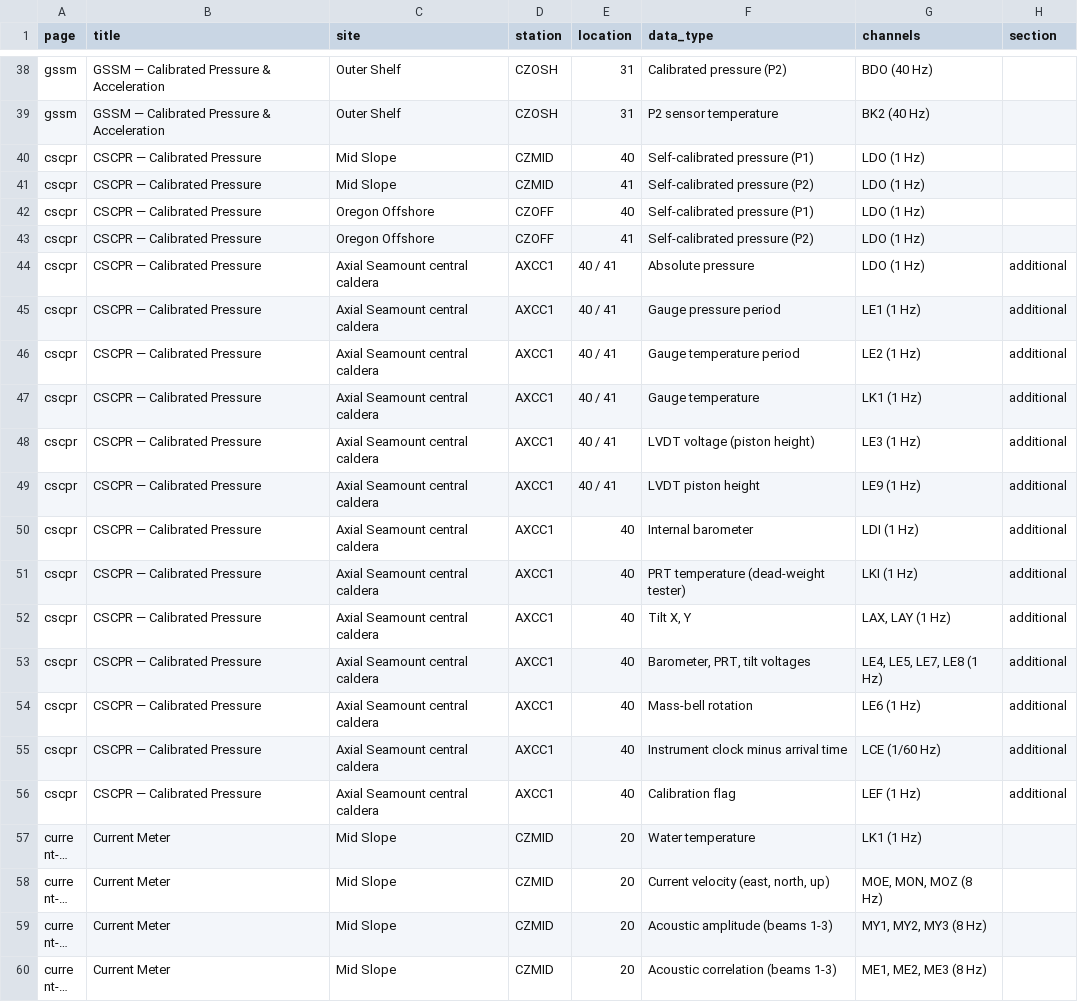
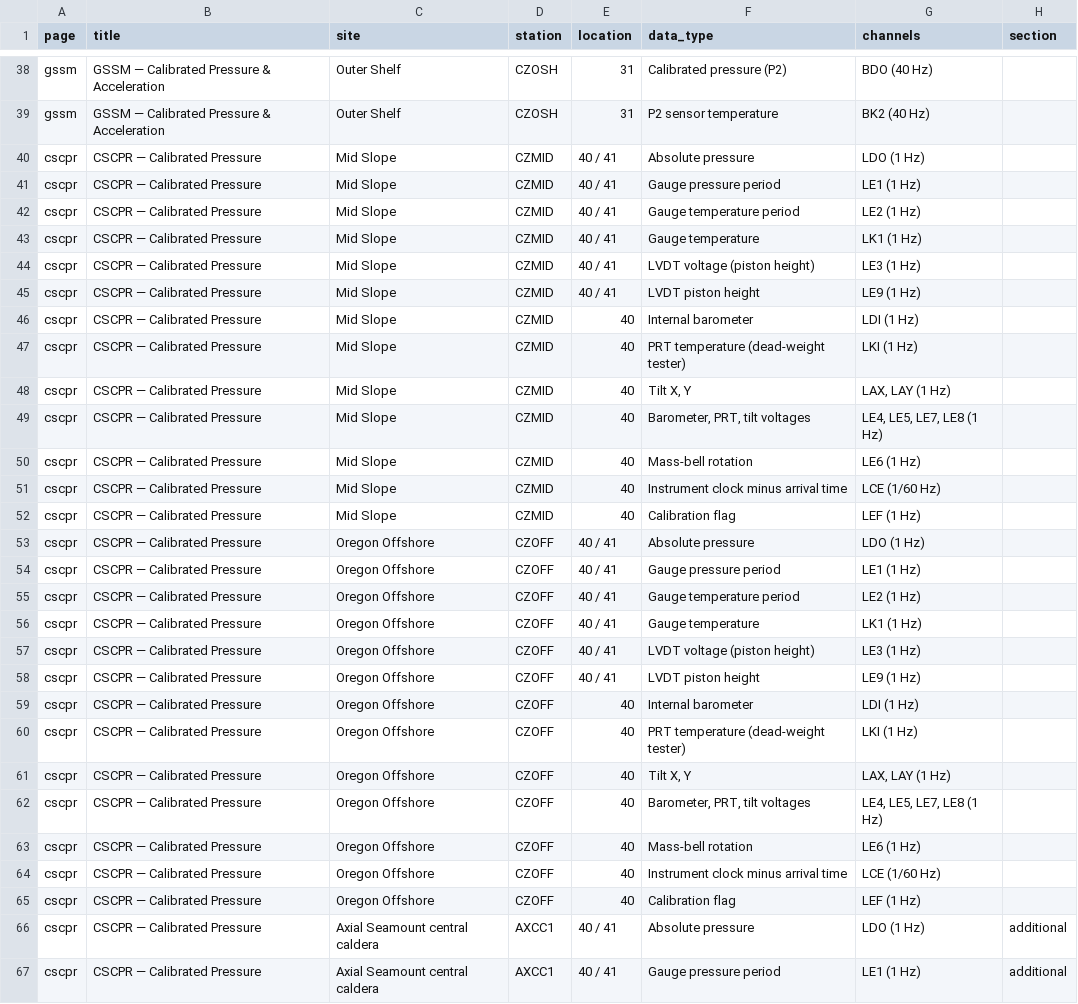
Before and after one commit to coszo-hub/coszo-hub.github.io, a CSV file: data/data_channels.csv, drawn as a sheet; only a part is shown, gaps mark what is left out; the shorter side is filled out with more unchanged rows; long unchanged cells end in ….

Commit message:
CSCPR: the full 23 channels at the COSZO sites too
Mid Slope and Oregon Offshore carry the same recorder as Axial, so they
get the same channel inventory rather than LDO alone: six channels per
gauge at locations 40 and 41, plus the dead-weight tester and
housekeeping channels at 40. Counts checked - 23 per station.

The per-site instrument lists now show three data types and a count of
the rest. With thirteen rows per instrument the full join had become a
paragraph, and that list is meant to be scanned, with the data page
holding the detail.

```diff
--- a/data/data_channels.csv
+++ b/data/data_channels.csv
@@ -39,6 +39,28 @@ gssm,GSSM — Calibrated Pressure & Acceleration,Outer Shelf,CZOSH,31,Calibrated
 gssm,GSSM — Calibrated Pressure & Acceleration,Outer Shelf,CZOSH,31,P2 sensor temperature,BK2 (40 Hz),
-cscpr,CSCPR — Calibrated Pressure,Mid Slope,CZMID,40,Self-calibrated pressure (P1),LDO (1 Hz),
-cscpr,CSCPR — Calibrated Pressure,Mid Slope,CZMID,41,Self-calibrated pressure (P2),LDO (1 Hz),
-cscpr,CSCPR — Calibrated Pressure,Oregon Offshore,CZOFF,40,Self-calibrated pressure (P1),LDO (1 Hz),
-cscpr,CSCPR — Calibrated Pressure,Oregon Offshore,CZOFF,41,Self-calibrated pressure (P2),LDO (1 Hz),
+cscpr,CSCPR — Calibrated Pressure,Mid Slope,CZMID,40 / 41,Absolute pressure,LDO (1 Hz),
+cscpr,CSCPR — Calibrated Pressure,Mid Slope,CZMID,40 / 41,Gauge pressure period,LE1 (1 Hz),
+cscpr,CSCPR — Calibrated Pressure,Mid Slope,CZMID,40 / 41,Gauge temperature period,LE2 (1 Hz),
+cscpr,CSCPR — Calibrated Pressure,Mid Slope,CZMID,40 / 41,Gauge temperature,LK1 (1 Hz),
+cscpr,CSCPR — Calibrated Pressure,Mid Slope,CZMID,40 / 41,LVDT voltage (piston height),LE3 (1 Hz),
+cscpr,CSCPR — Calibrated Pressure,Mid Slope,CZMID,40 / 41,LVDT piston height,LE9 (1 Hz),
+cscpr,CSCPR — Calibrated Pressure,Mid Slope,CZMID,40,Internal barometer,LDI (1 Hz),
+cscpr,CSCPR — Calibrated Pressure,Mid Slope,CZMID,40,PRT temperature (dead-weight tester),LKI (1 Hz),
+cscpr,CSCPR — Calibrated Pressure,Mid Slope,CZMID,40,"Tilt X, Y","LAX, LAY (1 Hz)",
+cscpr,CSCPR — Calibrated Pressure,Mid Slope,CZMID,40,"Barometer, PRT, tilt voltages","LE4, LE5, LE7, LE8 (1 Hz)",
+cscpr,CSCPR — Calibrated Pressure,Mid Slope,CZMID,40,Mass-bell rotation,LE6 (1 Hz),
+cscpr,CSCPR — Calibrated Pressure,Mid Slope,CZMID,40,Instrument clock minus arrival time,LCE (1/60 Hz),
+cscpr,CSCPR — Calibrated Pressure,Mid Slope,CZMID,40,Calibration flag,LEF (1 Hz),
+cscpr,CSCPR — Calibrated Pressure,Oregon Offshore,CZOFF,40 / 41,Absolute pressure,LDO (1 Hz),
+cscpr,CSCPR — Calibrated Pressure,Oregon Offshore,CZOFF,40 / 41,Gauge pressure period,LE1 (1 Hz),
+cscpr,CSCPR — Calibrated Pressure,Oregon Offshore,CZOFF,40 / 41,Gauge temperature period,LE2 (1 Hz),
+cscpr,CSCPR — Calibrated Pressure,Oregon Offshore,CZOFF,40 / 41,Gauge temperature,LK1 (1 Hz),
+cscpr,CSCPR — Calibrated Pressure,Oregon Offshore,CZOFF,40 / 41,LVDT voltage (piston height),LE3 (1 Hz),
+cscpr,CSCPR — Calibrated Pressure,Oregon Offshore,CZOFF,40 / 41,LVDT piston height,LE9 (1 Hz),
+cscpr,CSCPR — Calibrated Pressure,Oregon Offshore,CZOFF,40,Internal barometer,LDI (1 Hz),
+cscpr,CSCPR — Calibrated Pressure,Oregon Offshore,CZOFF,40,PRT temperature (dead-weight tester),LKI (1 Hz),
+cscpr,CSCPR — Calibrated Pressure,Oregon Offshore,CZOFF,40,"Tilt X, Y","LAX, LAY (1 Hz)",
+cscpr,CSCPR — Calibrated Pressure,Oregon Offshore,CZOFF,40,"Barometer, PRT, tilt voltages","LE4, LE5, LE7, LE8 (1 Hz)",
+cscpr,CSCPR — Calibrated Pressure,Oregon Offshore,CZOFF,40,Mass-bell rotation,LE6 (1 Hz),
+cscpr,CSCPR — Calibrated Pressure,Oregon Offshore,CZOFF,40,Instrument clock minus arrival time,LCE (1/60 Hz),
+cscpr,CSCPR — Calibrated Pressure,Oregon Offshore,CZOFF,40,Calibration flag,LEF (1 Hz),
 cscpr,CSCPR — Calibrated Pressure,Axial Seamount central caldera,AXCC1,40 / 41,Absolute pressure,LDO (1 Hz),additional
```
Also changed, not shown: 6 other files.
